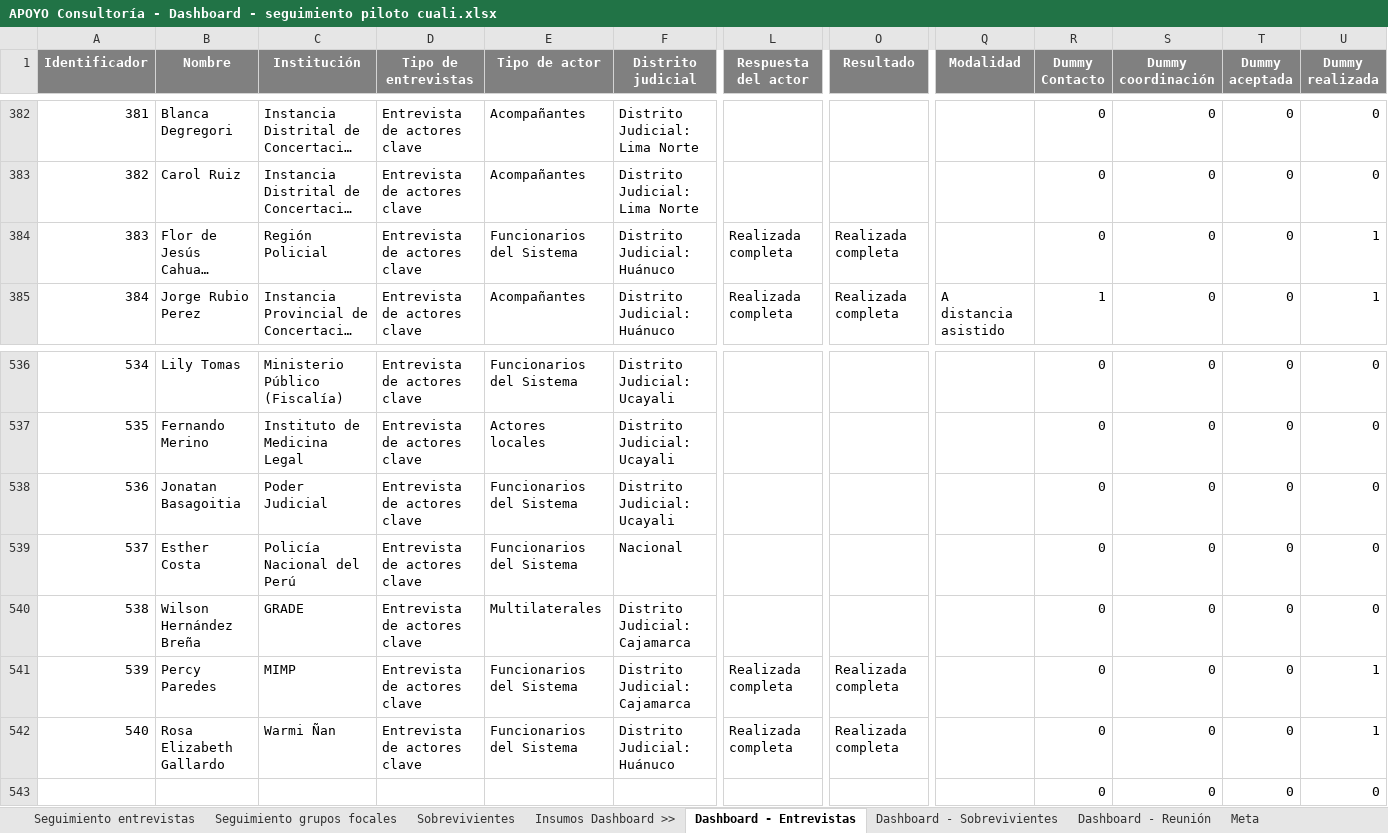
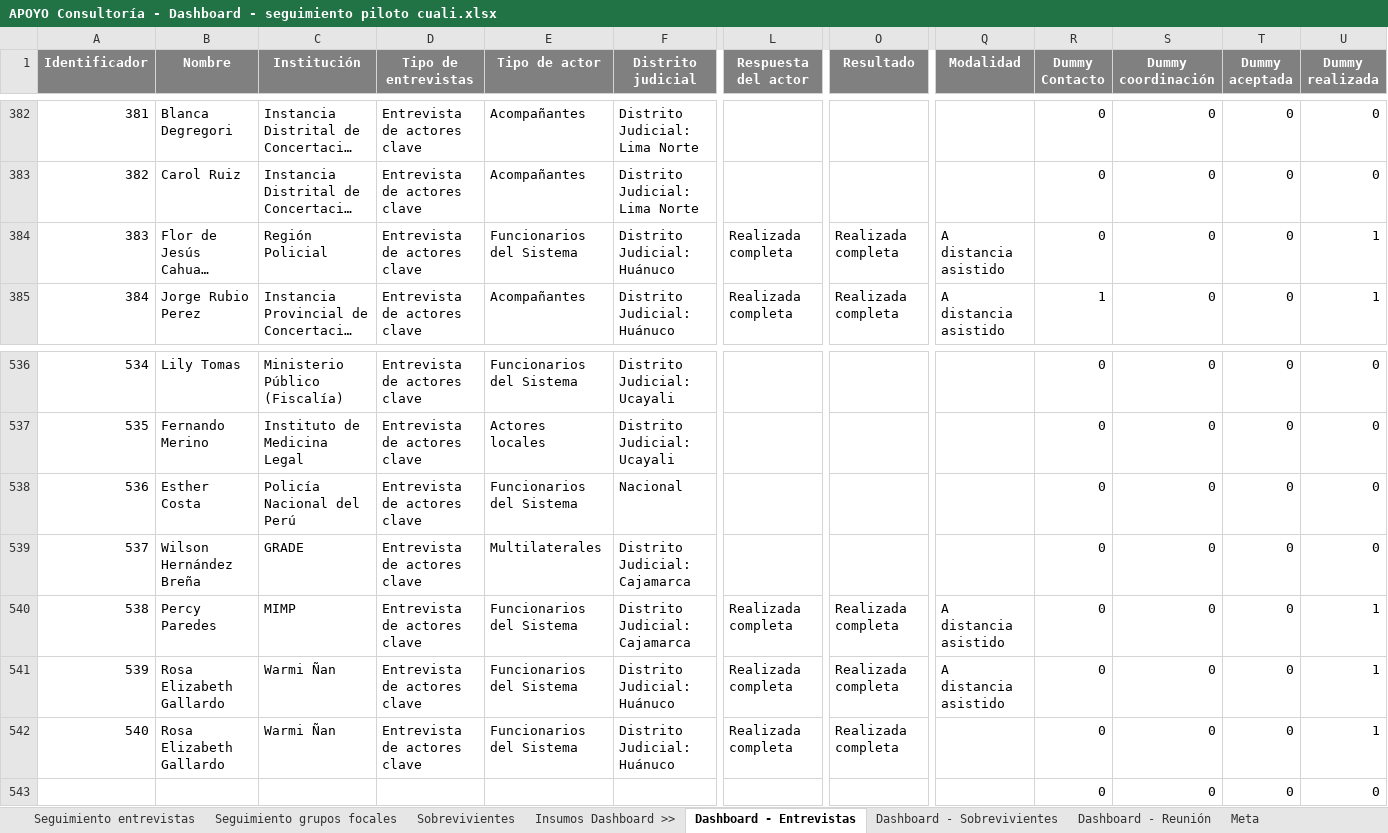
Before and after one commit to apmoncadaa-spec/dashboard-seguimiento-ijm, an Excel workbook: data/APOYO Consultoría - Dashboard - seguimiento piloto cuali.xlsx, sheet Dashboard - Entrevistas, drawn as a sheet; only a part is shown, gaps mark what is left out; long unchanged cells end in …; values as stored, in another font and other column widths than the file's, no borders; removed rows and columns are numbered as before the commit, all else as after; rows hold the shown columns only; the diff names each change by its address in the sheet, - before the commit and + after, or states it on an @@ line.

```diff
--- a/data/APOYO Consultoría - Dashboard - seguimiento piloto cuali.xlsx (sheet Dashboard - Entrevistas)
+++ b/data/APOYO Consultoría - Dashboard - seguimiento piloto cuali.xlsx (sheet Dashboard - Entrevistas)
-Q384 (Modalidad): (empty)
+Q384 (Modalidad): A distancia asistido
-row 538: 536 | Jonatan Basagoitia | Poder Judicial | Entrevista de actores clave | Funcionarios del Sistema | Distrito Judicial: Ucayali |  |  |  | 0 | 0 | 0 | 0
@@ column A (Identificador) renumbered between rows 538 and 540 @@
-Q540 (Modalidad): (empty)
+Q540 (Modalidad): A distancia asistido
+row 541: 539 | Rosa Elizabeth Gallardo | Warmi Ñan | Entrevista de actores clave | Funcionarios del Sistema | Distrito Judicial: Huánuco | Realizada completa | Realizada completa | A distancia asistido | 0 | 0 | 0 | 1
```
Also changed, not shown: sheet Seguimiento entrevistas, formulas that keep their value.
